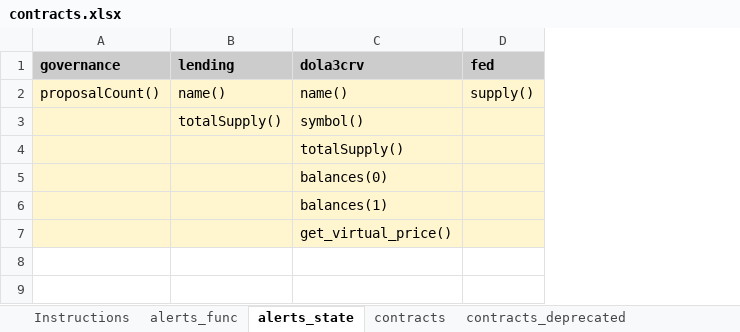
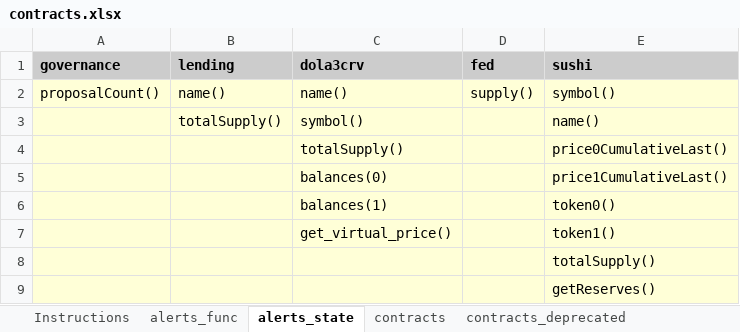
Before and after one commit to InverseFinance/inverse-alerts, an Excel workbook: contracts.xlsx, sheet alerts_state, drawn as a sheet; values as stored, in another font and other column widths than the file's, no borders; the diff names each change by its address in the sheet, - before the commit and + after, or states it on an @@ line.

Commit message:
Add Sushi

```diff
--- a/contracts.xlsx (sheet alerts_state)
+++ b/contracts.xlsx (sheet alerts_state)
+column E (sushi), rows 2-7: symbol() | name() | price0CumulativeLast() | price1CumulativeLast() | token0() | token1()
+row 8:  |  |  |  | totalSupply()
+row 9:  |  |  |  | getReserves()
```
Also changed, not shown: sheet contracts, sheet alerts_func, 2 other files.
